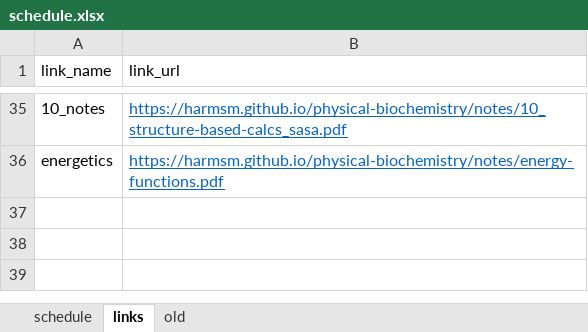
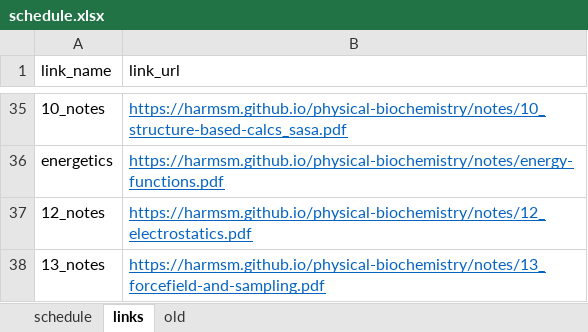
Before and after one commit to harmsm/physical-biochemistry, an Excel workbook: dev/schedule.xlsx, sheet links, drawn as a sheet; only a part is shown, gaps mark what is left out; values as stored, in another font and other column widths than the file's, no borders; the diff names each change by its address in the sheet, - before the commit and + after, or states it on an @@ line.

Commit message:
updating posted notes, lecture 13

```diff
--- a/dev/schedule.xlsx (sheet links)
+++ b/dev/schedule.xlsx (sheet links)
+row 37: 12_notes | https://harmsm.github.io/physical-biochemistry/notes/12_electrostatics.pdf
+row 38: 13_notes | https://harmsm.github.io/physical-biochemistry/notes/13_forcefield-and-sampling.pdf
```
Also changed, not shown: sheet schedule, 6 other files.
